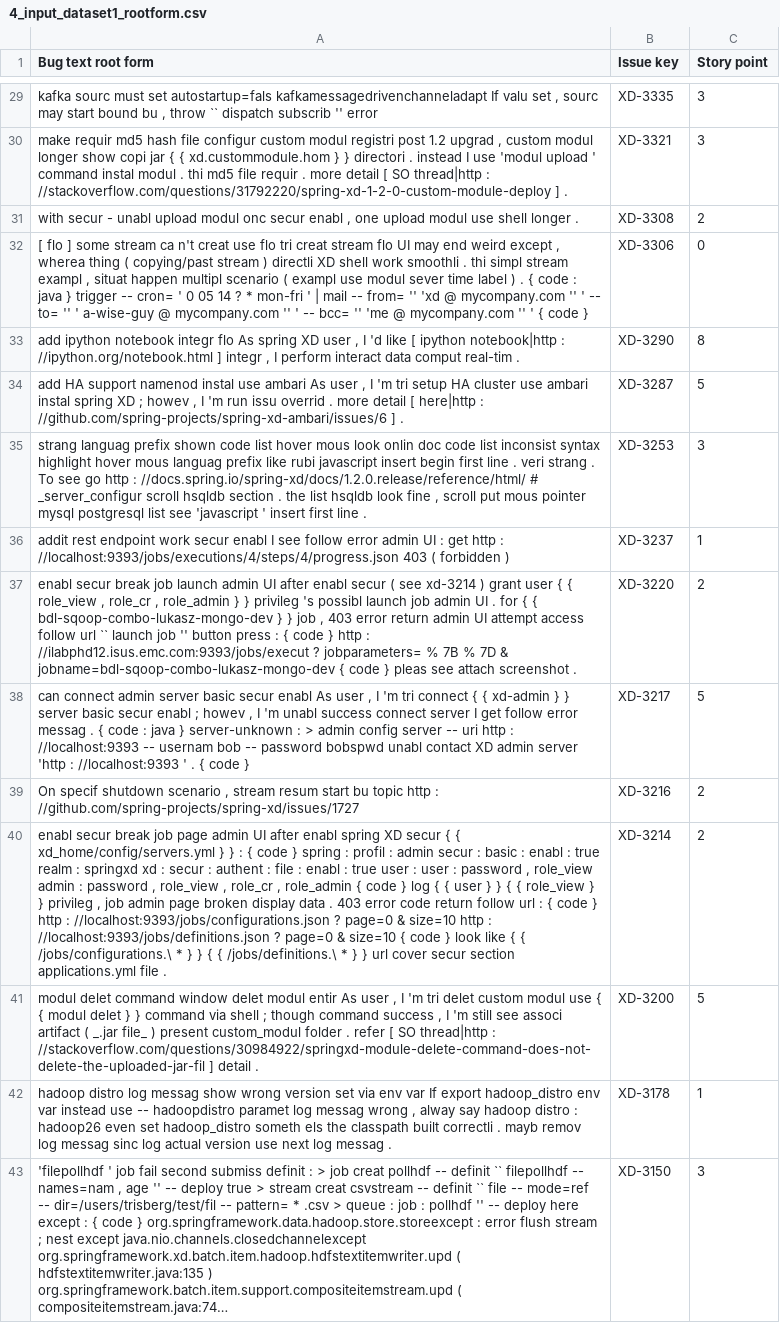
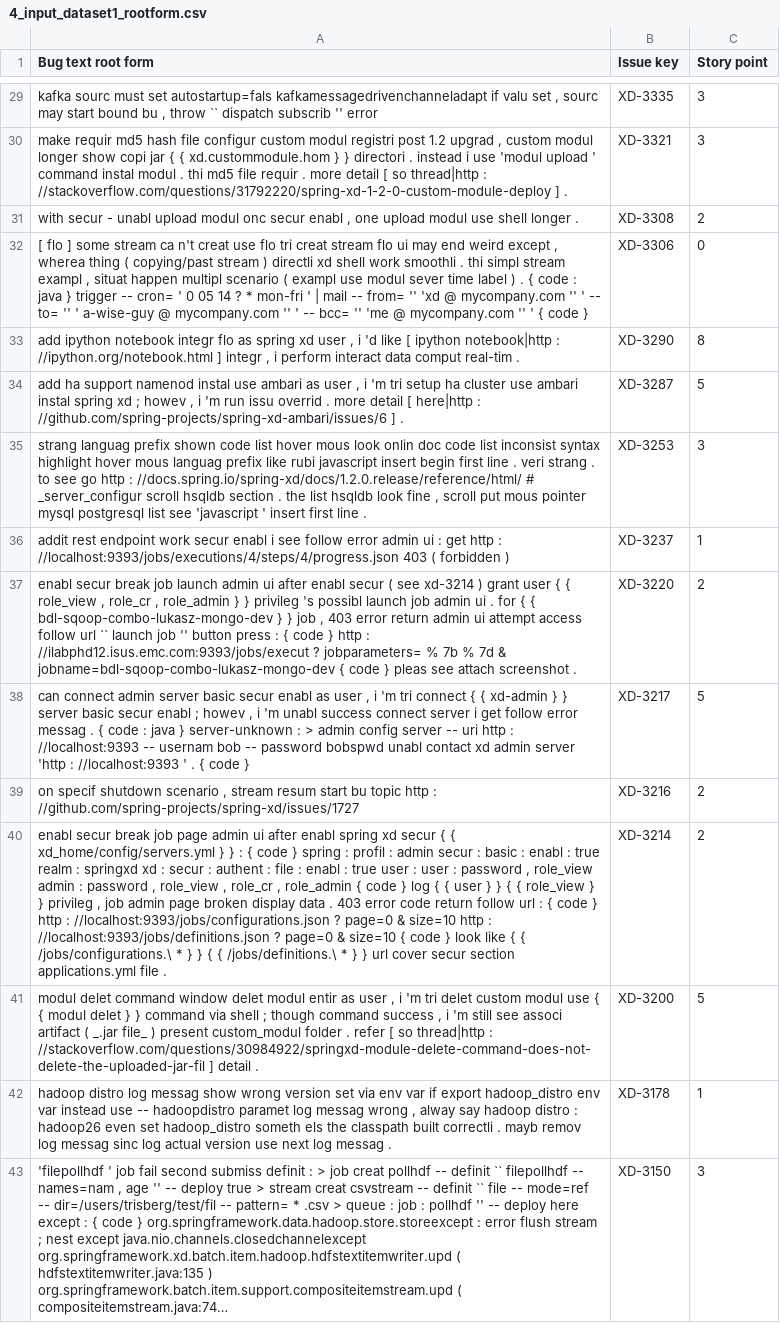
Before and after one commit to kelumsampath/FYP_FLASK_Back, a CSV file: csv/4_input_dataset1_rootform.csv, drawn as a sheet; only a part is shown, gaps mark what is left out; long unchanged cells end in …; the diff covers the shown part only; the diff names each change by its address in the sheet, - before the commit and + after, or states it on an @@ line.

```diff
--- a/csv/4_input_dataset1_rootform.csv
+++ b/csv/4_input_dataset1_rootform.csv
-A29 (Bug text root form): …autostartup=fals kafkamessagedrivenchanneladapt If valu set…
+A29 (Bug text root form): …autostartup=fals kafkamessagedrivenchanneladapt if valu set…
-A30 (Bug text root form): …. instead I use 'modul upload ' command instal modul . thi md5 file requir . more detail [ SO thread|http :…
+A30 (Bug text root form): …. instead i use 'modul upload ' command instal modul . thi md5 file requir . more detail [ so thread|http :…
-A32 (Bug text root form): …stream flo UI may end weird except , wherea thing ( copying/past stream ) directli XD shell work…
+A32 (Bug text root form): …stream flo ui may end weird except , wherea thing ( copying/past stream ) directli xd shell work…
-A33 (Bug text root form): …integr flo As spring XD user , I 'd like [ ipython notebook|http : //ipython.org/notebook.html ] integr , I perform interact…
+A33 (Bug text root form): …integr flo as spring xd user , i 'd like [ ipython notebook|http : //ipython.org/notebook.html ] integr , i perform interact…
-A34 (Bug text root form): add HA support namenod instal use ambari As user , I 'm tri setup HA cluster use ambari instal spring XD ; howev , I 'm run…
+A34 (Bug text root form): add ha support namenod instal use ambari as user , i 'm tri setup ha cluster use ambari instal spring xd ; howev , i 'm run…
-A35 (Bug text root form): …strang . To see go…
+A35 (Bug text root form): …strang . to see go…
-A36 (Bug text root form): …secur enabl I see follow error admin UI : get…
+A36 (Bug text root form): …secur enabl i see follow error admin ui : get…
-A37 (Bug text root form): …launch admin UI after enabl secur ( see xd-3214 ) grant user { { role_view , role_cr , role_admin } } privileg 's possibl launch job admin UI . for { { bdl-sqoop-combo-lukasz-mongo-dev } } job , 403 error return admin UI attempt access follow url `` launch job '' button press : { code } http : //ilabphd12.isus.emc.com:9393/jobs/execut ? jobparameters= % 7B % 7D & jobname=bdl-sqoop-combo-lukasz-mongo-dev…
+A37 (Bug text root form): …launch admin ui after enabl secur ( see xd-3214 ) grant user { { role_view , role_cr , role_admin } } privileg 's possibl launch job admin ui . for { { bdl-sqoop-combo-lukasz-mongo-dev } } job , 403 error return admin ui attempt access follow url `` launch job '' button press : { code } http : //ilabphd12.isus.emc.com:9393/jobs/execut ? jobparameters= % 7b % 7d & jobname=bdl-sqoop-combo-lukasz-mongo-dev…
-A38 (Bug text root form): …secur enabl As user , I 'm tri connect { { xd-admin } } server basic secur enabl ; howev , I 'm unabl success connect server I get follow error messag . { code : java } server-unknown : > admin config server -- uri http : //localhost:9393 -- usernam bob -- password bobspwd unabl contact XD admin server…
+A38 (Bug text root form): …secur enabl as user , i 'm tri connect { { xd-admin } } server basic secur enabl ; howev , i 'm unabl success connect server i get follow error messag . { code : java } server-unknown : > admin config server -- uri http : //localhost:9393 -- usernam bob -- password bobspwd unabl contact xd admin server…
-A39 (Bug text root form): On specif shutdown…
+A39 (Bug text root form): on specif shutdown…
-A40 (Bug text root form): …page admin UI after enabl spring XD secur {…
+A40 (Bug text root form): …page admin ui after enabl spring xd secur {…
-A41 (Bug text root form): …modul entir As user , I 'm tri delet custom modul use { { modul delet } } command via shell ; though command success , I 'm still see associ artifact ( _.jar file_ ) present custom_modul folder . refer [ SO thread|http :…
+A41 (Bug text root form): …modul entir as user , i 'm tri delet custom modul use { { modul delet } } command via shell ; though command success , i 'm still see associ artifact ( _.jar file_ ) present custom_modul folder . refer [ so thread|http :…
-A42 (Bug text root form): …env var If export hadoop_distro…
+A42 (Bug text root form): …env var if export hadoop_distro…
```
Also changed, not shown: 88 edited cells elsewhere in this file, csv/6_estimated_new_text_score.csv, csv/Prediction/10_final_output.csv, 5 other files.
